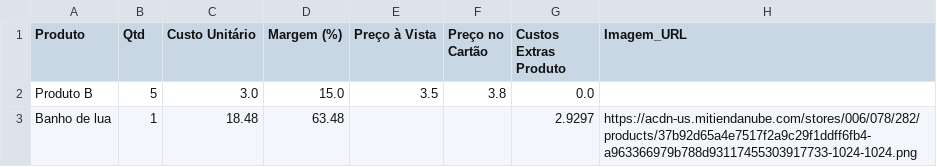
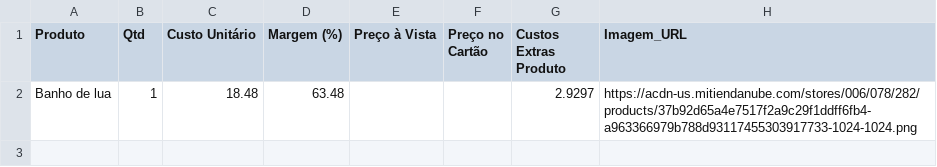
Before and after one commit to ribeiromendes5014-design/Precificar, a CSV file: precificacao.csv, drawn as a sheet; the diff names each change by its address in the sheet, - before the commit and + after, or states it on an @@ line.

Commit message:
♻️ Alteração automática na precificação

```diff
--- a/precificacao.csv
+++ b/precificacao.csv
-row 2: Produto B | 5 | 3.0 | 15.0 | 3.5 | 3.8 | 0.0
```
